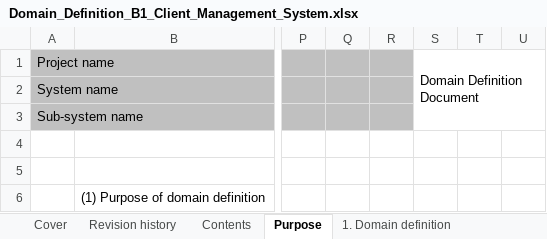
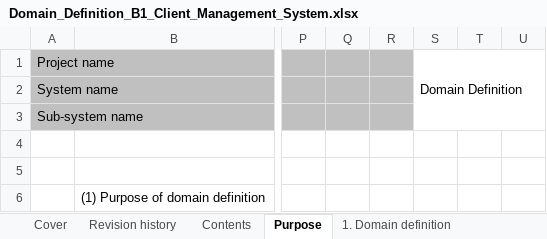
Before and after one commit to Fintan-contents/nablarch-system-development-guide, an Excel workbook: en/Sample_Project/Design_Document/B1_Client_Management_System/030_Application_Design/070_Data_Model_Design/Domain_Definition_B1_Client_Management_System.xlsx, sheet Purpose, drawn as a sheet; only a part is shown, gaps mark what is left out; values as stored, in another font and other column widths than the file's, no borders; charts and pictures not drawn; the diff names each change by its address in the sheet, - before the commit and + after, or states it on an @@ line.

```diff
--- a/en/Sample_Project/Design_Document/B1_Client_Management_System/030_Application_Design/070_Data_Model_Design/Domain_Definition_B1_Client_Management_System.xlsx (sheet Purpose)
+++ b/en/Sample_Project/Design_Document/B1_Client_Management_System/030_Application_Design/070_Data_Model_Design/Domain_Definition_B1_Client_Management_System.xlsx (sheet Purpose)
-S1: Domain Definition Document
+S1: Domain Definition
```
Also changed, not shown: sheet 2.2. System specific-validation, sheet 1. Domain definition, sheet Revision history, sheet 2.1. Nablarch standard, sheet Contents, charts or pictures, en/Sample_Project/Design_Document/B1_Client_Management_System/030_Application_Design/010_System_Functional_Design/System_Function_List_B1_Client_Management_System.xlsx, en/Sample_Project/Design_Document/B1_Client_Management_System/030_Application_Design/030_Interface_Design/External_Interface_Design_B10103C_Client_Registration_Request_Message__(JSON).xlsx, 17 other files.
